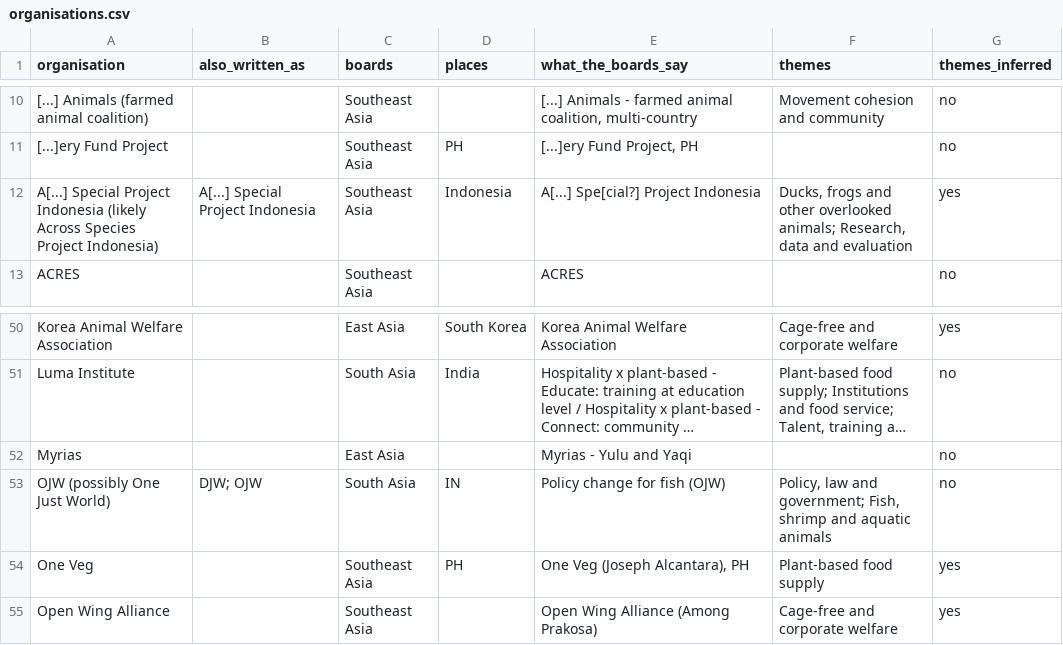
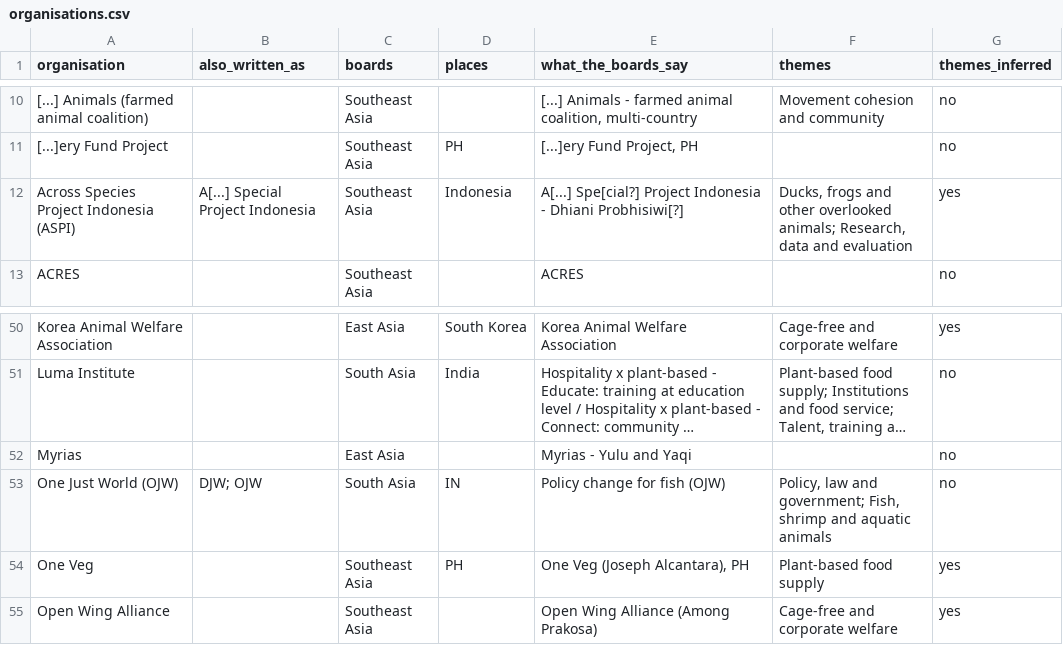
Before and after one commit to LarytheLord/LarytheLord.github.io, a CSV file: asia-movement-map/organisations.csv, drawn as a sheet; only a part is shown, gaps mark what is left out; long unchanged cells end in …; the diff names each change by its address in the sheet, - before the commit and + after, or states it on an @@ line.

```diff
--- a/asia-movement-map/organisations.csv
+++ b/asia-movement-map/organisations.csv
-A12 (organisation): A[...] Special Project Indonesia (likely Across Species Project Indonesia)
+A12 (organisation): Across Species Project Indonesia (ASPI)
-E12 (what_the_boards_say): …Project Indonesia
+E12 (what_the_boards_say): …Project Indonesia - Dhiani Probhisiwi[?]
-A53 (organisation): OJW (possibly One Just World)
+A53 (organisation): One Just World (OJW)
```
Also changed, not shown: asia-movement-map/connections.csv, asia-movement-map/notes.csv, 1 other file.
